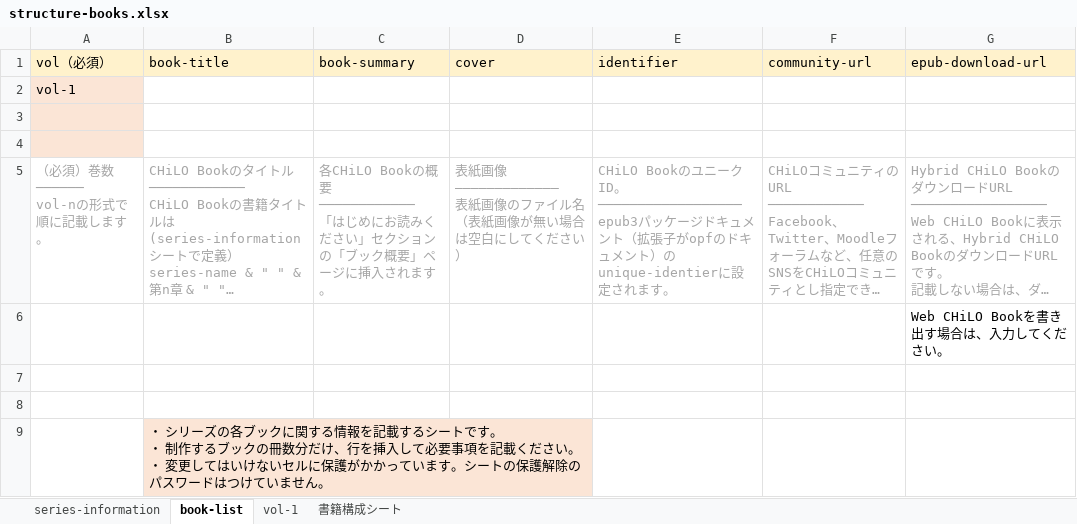
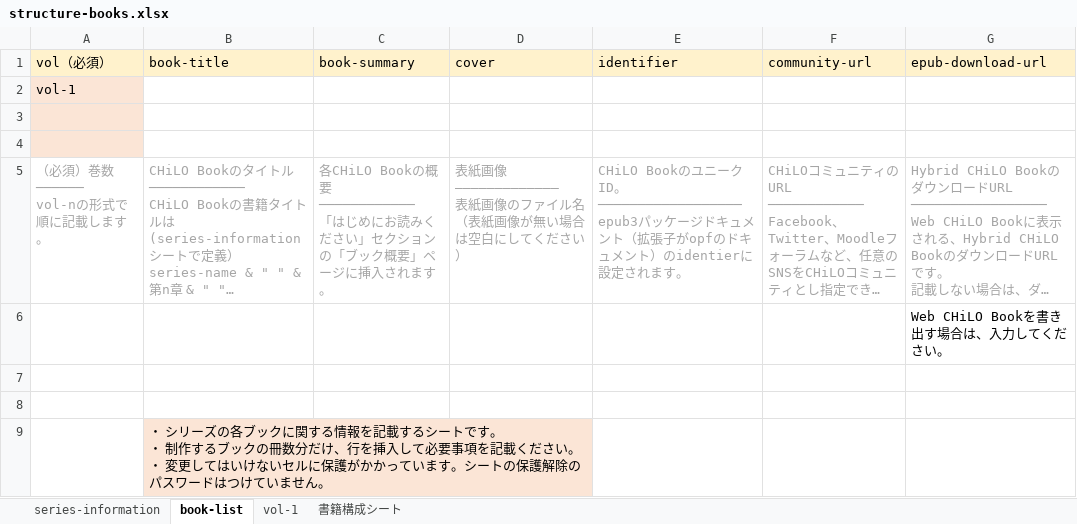
Before and after one commit to cccties/chilo-producer, an Excel workbook: chiloPro/template-series/structure-books.xlsx, sheet book-list, drawn as a sheet; long unchanged cells end in …; values as stored, in another font and other column widths than the file's, no borders; the diff names each change by its address in the sheet, - before the commit and + after, or states it on an @@ line.

Commit message:
structure-booksの更新 ・英語版テンプレート翻訳の反映 ・book-list説明の修正

```diff
--- a/chiloPro/template-series/structure-books.xlsx (sheet book-list)
+++ b/chiloPro/template-series/structure-books.xlsx (sheet book-list)
-E5 (identifier): …ント）のunique-identierに設定さ…
+E5 (identifier): …ント）のidentierに設定さ…
```
Also changed, not shown: chiloPro/sample-series/structure-books_sample.xlsx, chiloPro/template-series_english/structure-books.xlsx.
